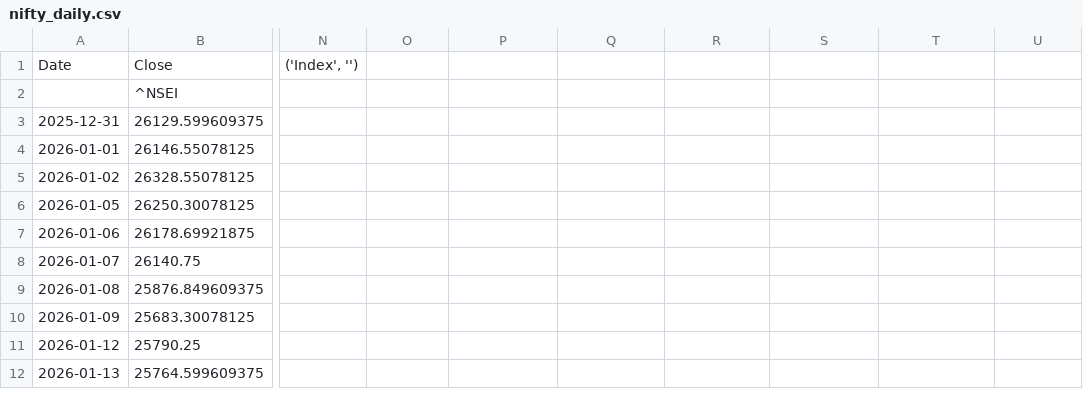
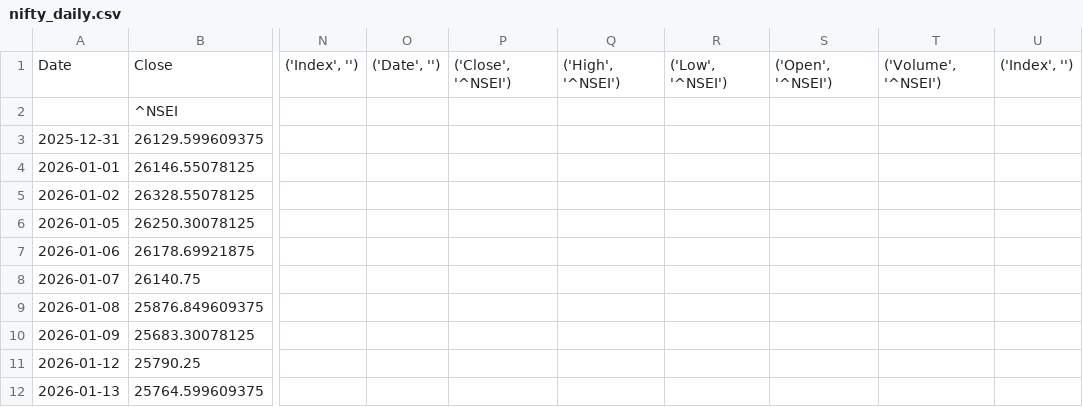
Before and after one commit to offline-keshav/market-intelligence, a CSV file: data/indices/nifty_daily.csv, drawn as a sheet; only a part is shown, gaps mark what is left out; the diff names each change by its address in the sheet, - before the commit and + after, or states it on an @@ line.

```diff
--- a/data/indices/nifty_daily.csv
+++ b/data/indices/nifty_daily.csv
-O1: (empty)
+O1: ('Date', '')
-P1: (empty)
+P1: ('Close', '^NSEI')
-Q1: (empty)
+Q1: ('High', '^NSEI')
-R1: (empty)
+R1: ('Low', '^NSEI')
-S1: (empty)
+S1: ('Open', '^NSEI')
-T1: (empty)
+T1: ('Volume', '^NSEI')
-U1: (empty)
+U1: ('Index', '')
```
Also changed, not shown: data/sectors/sector_daily.csv, 6 other files.
